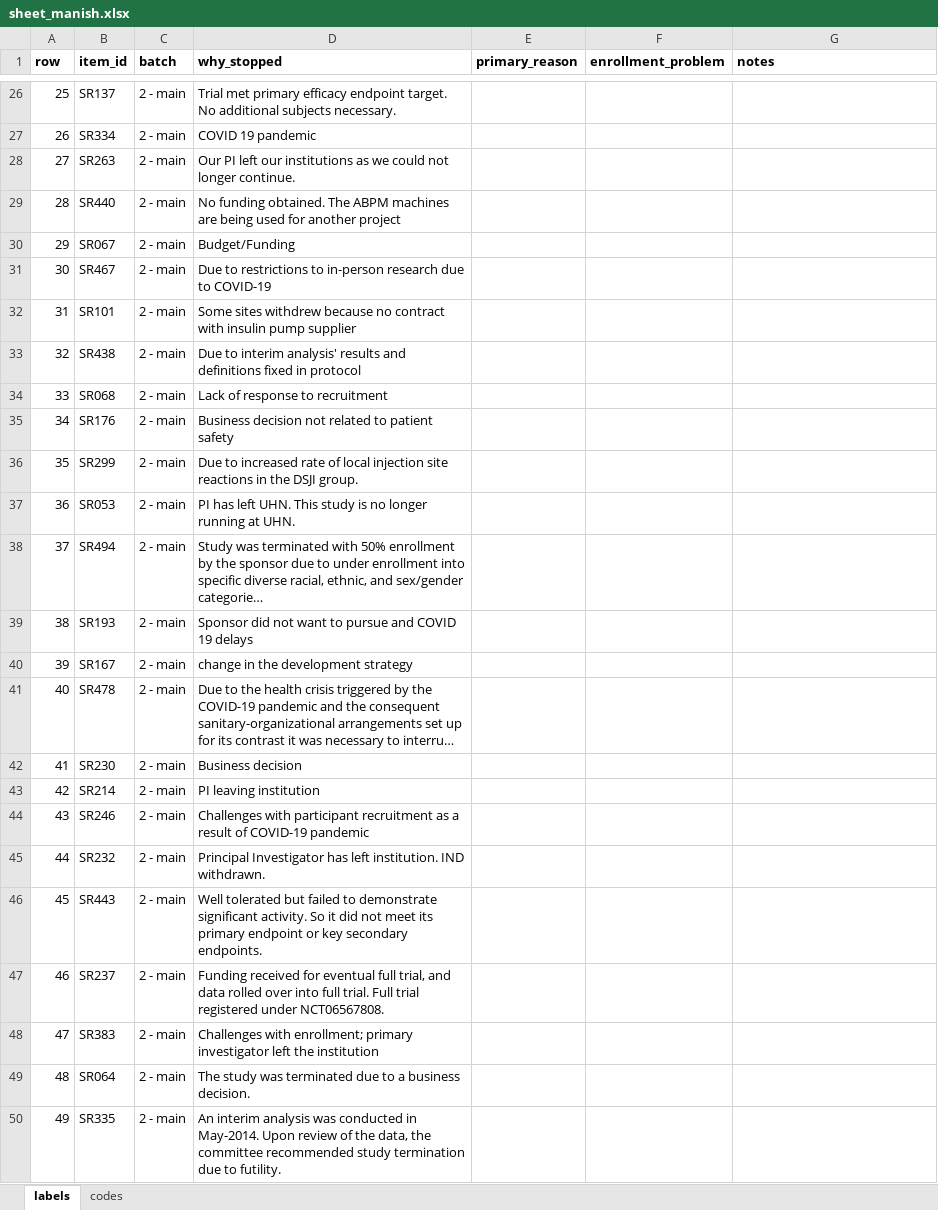
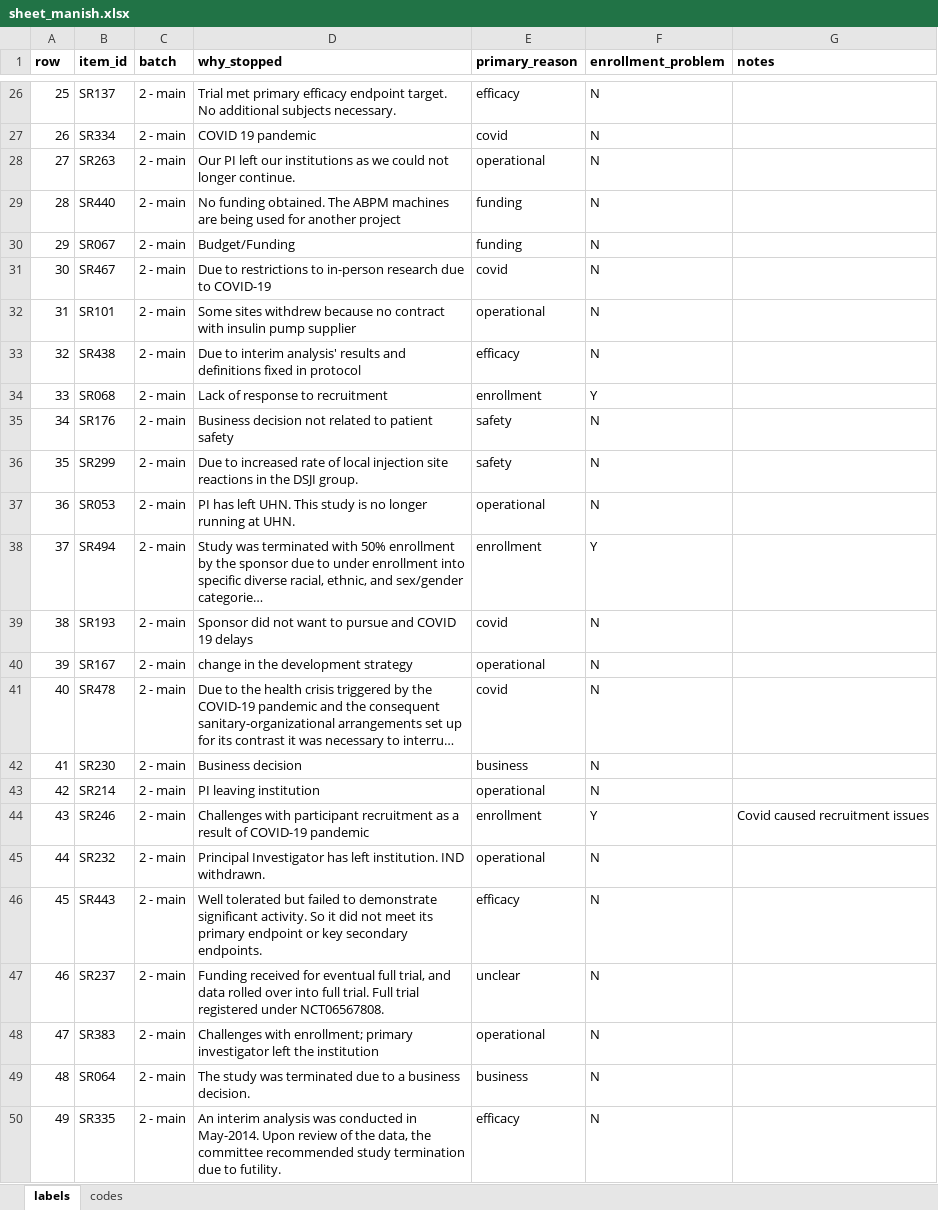
Before and after one commit to nehareddy4/clinical-trial-failure, an Excel workbook: data/labels/stop_reasons/sheet_manish.xlsx, sheet labels, drawn as a sheet; only a part is shown, gaps mark what is left out; long unchanged cells end in …; values as stored, in another font and other column widths than the file's, no borders; the diff covers the shown part only; the diff names each change by its address in the sheet, - before the commit and + after, or states it on an @@ line.

Commit message:
Manish: stop-reason labels, rows 1-100

```diff
--- a/data/labels/stop_reasons/sheet_manish.xlsx (sheet labels)
+++ b/data/labels/stop_reasons/sheet_manish.xlsx (sheet labels)
-E26 (primary_reason): (empty)
+E26 (primary_reason): efficacy
-F26:F33 (enrollment_problem): (empty)
+F26:F33 (enrollment_problem): N
-E27 (primary_reason): (empty)
+E27 (primary_reason): covid
-E28 (primary_reason): (empty)
+E28 (primary_reason): operational
-E29:E30 (primary_reason): (empty)
+E29:E30 (primary_reason): funding
-E31 (primary_reason): (empty)
+E31 (primary_reason): covid
-E32 (primary_reason): (empty)
+E32 (primary_reason): operational
-E33 (primary_reason): (empty)
+E33 (primary_reason): efficacy
-E34 (primary_reason): (empty)
+E34 (primary_reason): enrollment
-F34 (enrollment_problem): (empty)
+F34 (enrollment_problem): Y
-E35:E36 (primary_reason): (empty)
+E35:E36 (primary_reason): safety
-F35:F37 (enrollment_problem): (empty)
+F35:F37 (enrollment_problem): N
-E37 (primary_reason): (empty)
+E37 (primary_reason): operational
-E38 (primary_reason): (empty)
+E38 (primary_reason): enrollment
-F38 (enrollment_problem): (empty)
+F38 (enrollment_problem): Y
-E39 (primary_reason): (empty)
+E39 (primary_reason): covid
-F39:F43 (enrollment_problem): (empty)
+F39:F43 (enrollment_problem): N
-E40 (primary_reason): (empty)
+E40 (primary_reason): operational
-E41 (primary_reason): (empty)
+E41 (primary_reason): covid
-E42 (primary_reason): (empty)
+E42 (primary_reason): business
-E43 (primary_reason): (empty)
+E43 (primary_reason): operational
-E44 (primary_reason): (empty)
+E44 (primary_reason): enrollment
-F44 (enrollment_problem): (empty)
+F44 (enrollment_problem): Y
-G44 (notes): (empty)
+G44 (notes): Covid caused recruitment issues
-E45 (primary_reason): (empty)
+E45 (primary_reason): operational
-F45:F50 (enrollment_problem): (empty)
+F45:F50 (enrollment_problem): N
-E46 (primary_reason): (empty)
+E46 (primary_reason): efficacy
-E47 (primary_reason): (empty)
+E47 (primary_reason): unclear
-E48 (primary_reason): (empty)
+E48 (primary_reason): operational
-E49 (primary_reason): (empty)
+E49 (primary_reason): business
-E50 (primary_reason): (empty)
+E50 (primary_reason): efficacy
```
Also changed, not shown: 155 edited cells elsewhere in this sheet.
